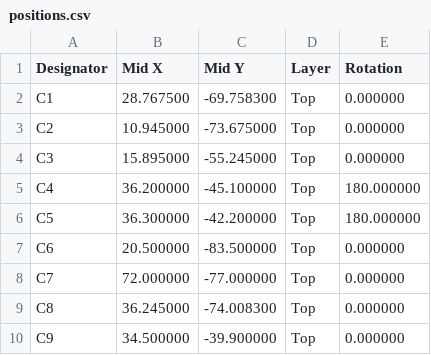
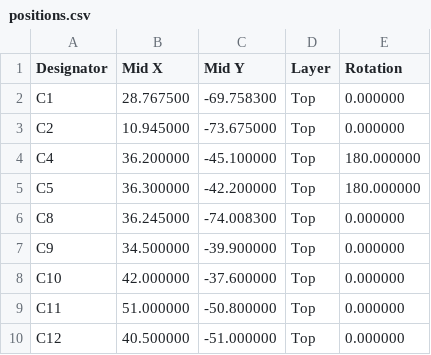
Before and after one commit to MrBlahhhh/esp32-autosport, a CSV file: fab/positions.csv, drawn as a sheet; only a part is shown; the shorter side is filled out with more unchanged rows; the diff names each change by its address in the sheet, - before the commit and + after, or states it on an @@ line.

```diff
--- a/fab/positions.csv
+++ b/fab/positions.csv
-row 4: C3 | 15.895000 | -55.245000 | Top | 0.000000
-row 7: C6 | 20.500000 | -83.500000 | Top | 0.000000
-row 8: C7 | 72.000000 | -77.000000 | Top | 0.000000
```
Also changed, not shown: bom.csv, fab/bom.csv, 20 other files.
